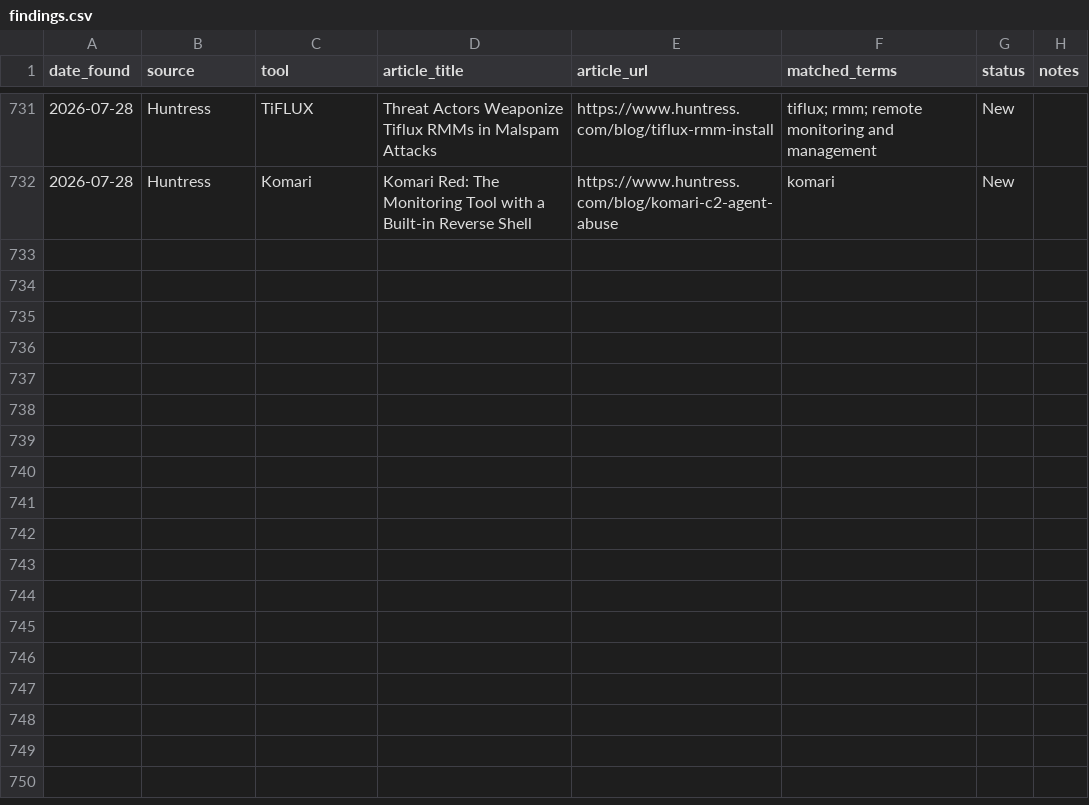
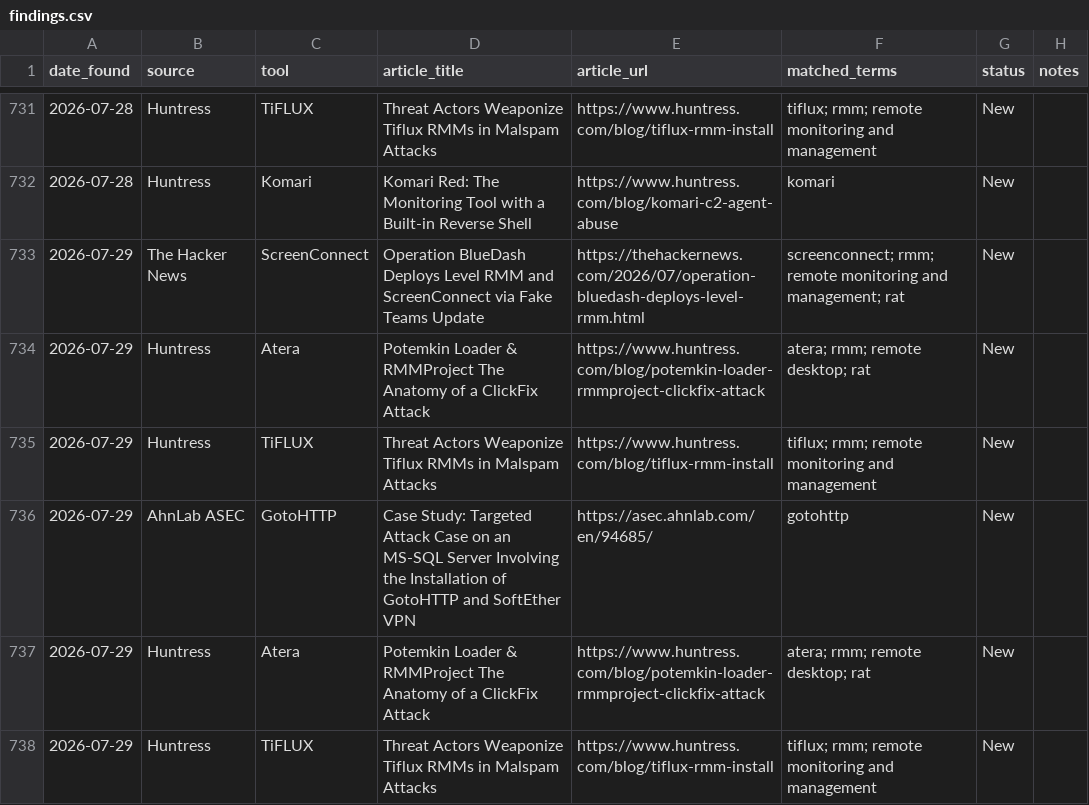
Before and after one commit to Threat-Hunting-Journal/RMM-Tool-Tracking, a CSV file: docs/findings.csv, drawn as a sheet; only a part is shown, gaps mark what is left out; the diff names each change by its address in the sheet, - before the commit and + after, or states it on an @@ line.

```diff
--- a/docs/findings.csv
+++ b/docs/findings.csv
+row 733: 2026-07-29 | The Hacker News | ScreenConnect | Operation BlueDash Deploys Level RMM and ScreenConnect via Fake Teams Update | https://thehackernews.com/2026/07/operation-bluedash-deploys-level-rmm.html | screenconnect; rmm; remote monitoring and management; rat | New
+row 734: 2026-07-29 | Huntress | Atera | Potemkin Loader & RMMProject The Anatomy of a ClickFix Attack | https://www.huntress.com/blog/potemkin-loader-rmmproject-clickfix-attack | atera; rmm; remote desktop; rat | New
+row 735: 2026-07-29 | Huntress | TiFLUX | Threat Actors Weaponize Tiflux RMMs in Malspam Attacks | https://www.huntress.com/blog/tiflux-rmm-install | tiflux; rmm; remote monitoring and management | New
+row 736: 2026-07-29 | AhnLab ASEC | GotoHTTP | Case Study: Targeted Attack Case on an MS-SQL Server Involving the Installation of GotoHTTP and SoftEther VPN | https://asec.ahnlab.com/en/94685/ | gotohttp | New
+row 737: 2026-07-29 | Huntress | Atera | Potemkin Loader & RMMProject The Anatomy of a ClickFix Attack | https://www.huntress.com/blog/potemkin-loader-rmmproject-clickfix-attack | atera; rmm; remote desktop; rat | New
+row 738: 2026-07-29 | Huntress | TiFLUX | Threat Actors Weaponize Tiflux RMMs in Malspam Attacks | https://www.huntress.com/blog/tiflux-rmm-install | tiflux; rmm; remote monitoring and management | New
```
Also changed, not shown: docs/tool_summary.csv, findings.csv, 1 other file.
